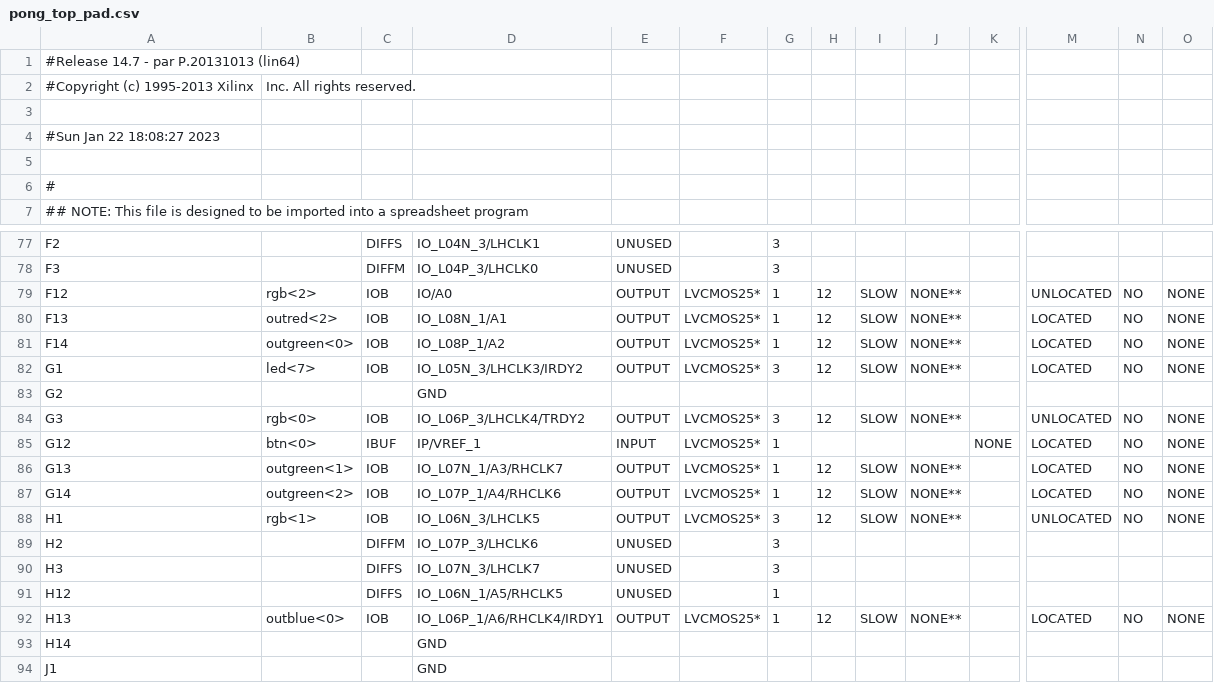
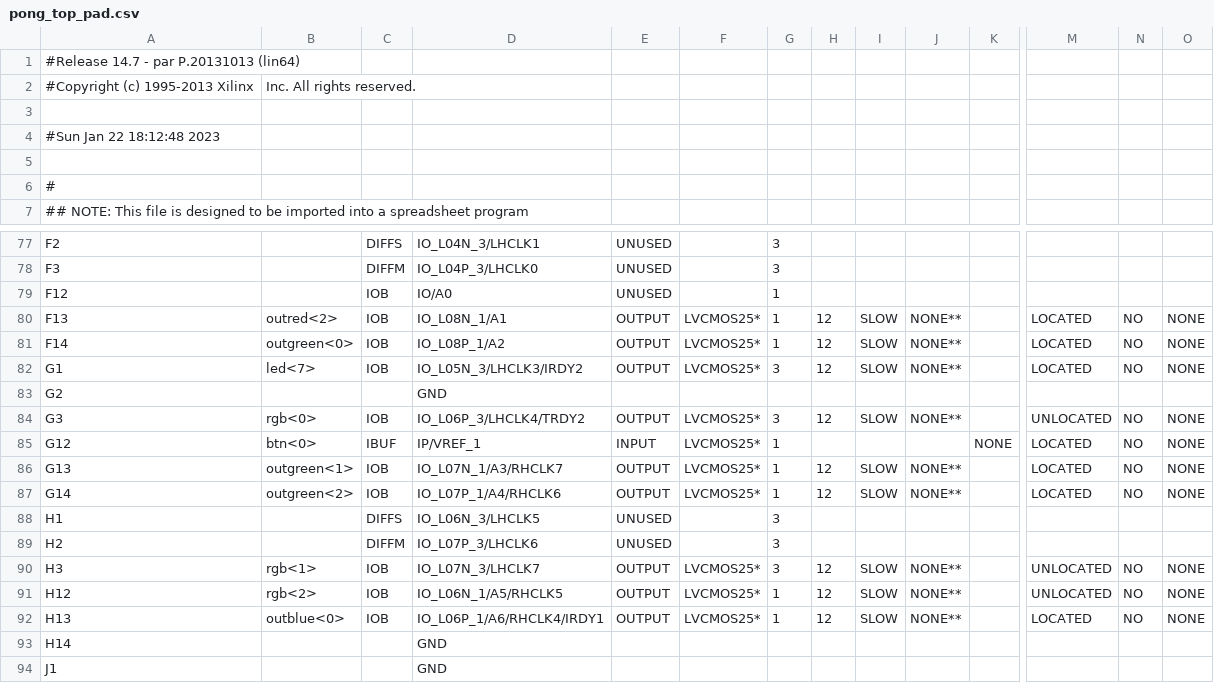
Before and after one commit to ekrov/SpaceInvaders, a CSV file: pong_top_pad.csv, drawn as a sheet; only a part is shown, gaps mark what is left out; the diff names each change by its address in the sheet, - before the commit and + after, or states it on an @@ line.

```diff
--- a/pong_top_pad.csv
+++ b/pong_top_pad.csv
-A4: #Sun Jan 22 18:08:27 2023
+A4: #Sun Jan 22 18:12:48 2023
-B79: rgb<2>
+B79: (empty)
-E79: OUTPUT
+E79: UNUSED
-F79: LVCMOS25*
+F79: (empty)
-H79: 12
+H79: (empty)
-I79: SLOW
+I79: (empty)
-J79: NONE**
+J79: (empty)
-M79: UNLOCATED
+M79: (empty)
-N79: NO
+N79: (empty)
-O79: NONE
+O79: (empty)
-B88: rgb<1>
+B88: (empty)
-C88: IOB
+C88: DIFFS
-E88: OUTPUT
+E88: UNUSED
-F88: LVCMOS25*
+F88: (empty)
-H88: 12
+H88: (empty)
-I88: SLOW
+I88: (empty)
-J88: NONE**
+J88: (empty)
-M88: UNLOCATED
+M88: (empty)
-N88: NO
+N88: (empty)
-O88: NONE
+O88: (empty)
-B90: (empty)
+B90: rgb<1>
-C90:C91: DIFFS
+C90:C91: IOB
-E90:E91: UNUSED
+E90:E91: OUTPUT
-F90:F91: (empty)
+F90:F91: LVCMOS25*
-H90:H91: (empty)
+H90:H91: 12
-I90:I91: (empty)
+I90:I91: SLOW
-J90:J91: (empty)
+J90:J91: NONE**
-M90:M91: (empty)
+M90:M91: UNLOCATED
-N90:N91: (empty)
+N90:N91: NO
-O90:O91: (empty)
+O90:O91: NONE
-B91: (empty)
+B91: rgb<2>
```
Also changed, not shown: 46 other files.
